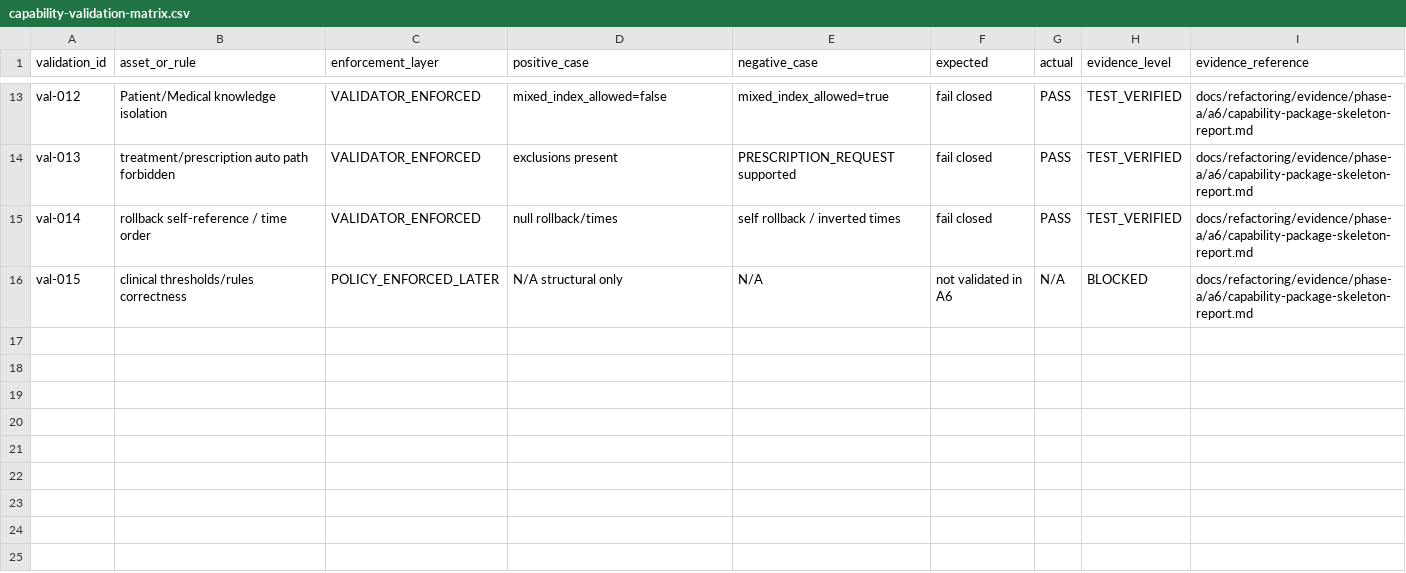
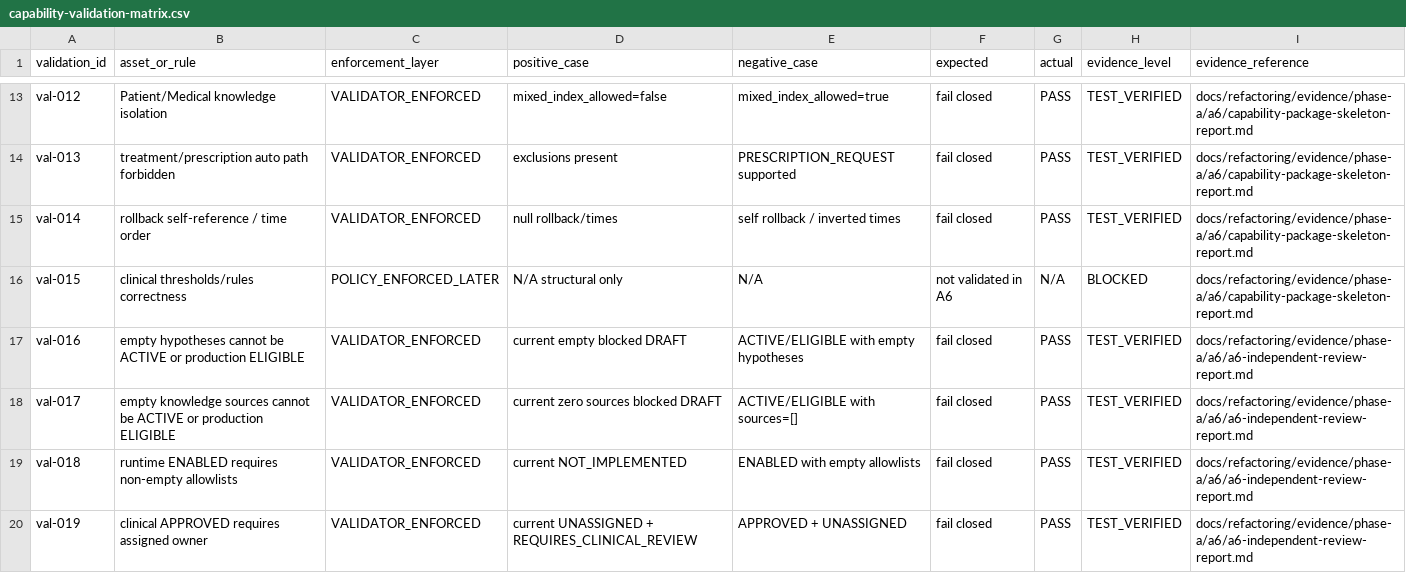
Before and after one commit to cxjchelsea/AIdoctor, a CSV file: docs/refactoring/evidence/phase-a/a6/capability-validation-matrix.csv, drawn as a sheet; only a part is shown, gaps mark what is left out.

```diff
--- a/docs/refactoring/evidence/phase-a/a6/capability-validation-matrix.csv
+++ b/docs/refactoring/evidence/phase-a/a6/capability-validation-matrix.csv
@@ -16 +16,5 @@ val-014,rollback self-reference / time order,VALIDATOR_ENFORCED,null rollback/ti
 val-015,clinical thresholds/rules correctness,POLICY_ENFORCED_LATER,N/A structural only,N/A,not validated in A6,N/A,BLOCKED,docs/refactoring/evidence/phase-a/a6/capability-package-skeleton-report.md
+val-016,empty hypotheses cannot be ACTIVE or production ELIGIBLE,VALIDATOR_ENFORCED,current empty blocked DRAFT,ACTIVE/ELIGIBLE with empty hypotheses,fail closed,PASS,TEST_VERIFIED,docs/refactoring/evidence/phase-a/a6/a6-independent-review-report.md
+val-017,empty knowledge sources cannot be ACTIVE or production ELIGIBLE,VALIDATOR_ENFORCED,current zero sources blocked DRAFT,ACTIVE/ELIGIBLE with sources=[],fail closed,PASS,TEST_VERIFIED,docs/refactoring/evidence/phase-a/a6/a6-independent-review-report.md
+val-018,runtime ENABLED requires non-empty allowlists,VALIDATOR_ENFORCED,current NOT_IMPLEMENTED,ENABLED with empty allowlists,fail closed,PASS,TEST_VERIFIED,docs/refactoring/evidence/phase-a/a6/a6-independent-review-report.md
+val-019,clinical APPROVED requires assigned owner,VALIDATOR_ENFORCED,current UNASSIGNED + REQUIRES_CLINICAL_REVIEW,APPROVED + UNASSIGNED,fail closed,PASS,TEST_VERIFIED,docs/refactoring/evidence/phase-a/a6/a6-independent-review-report.md
```
Also changed, not shown: 3 other files.
